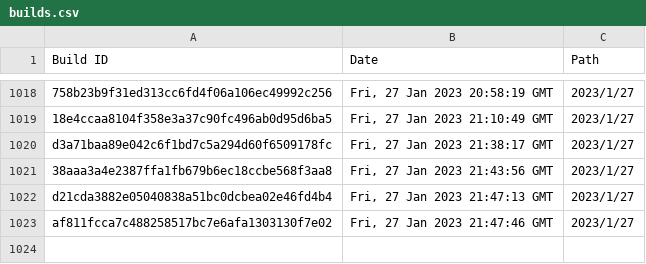
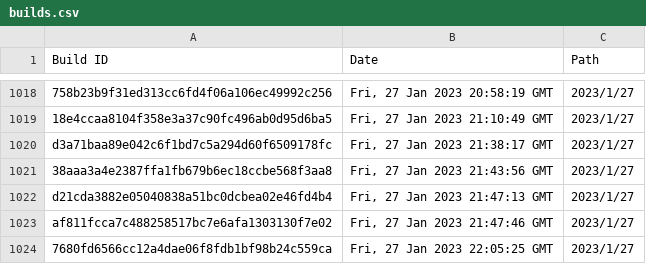
Before and after one commit to Discord-Build-Logger/Builds, a CSV file: builds.csv, drawn as a sheet; only a part is shown, gaps mark what is left out; the diff names each change by its address in the sheet, - before the commit and + after, or states it on an @@ line.

Commit message:
Add build: 7680fd6566cc12a4dae06f8fdb1bf98b24c559ca

```diff
--- a/builds.csv
+++ b/builds.csv
+row 1024: 7680fd6566cc12a4dae06f8fdb1bf98b24c559ca | Fri, 27 Jan 2023 22:05:25 GMT | 2023/1/27
```
Also changed, not shown: 2 other files.
